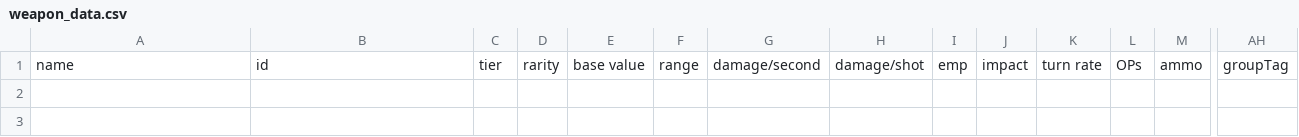
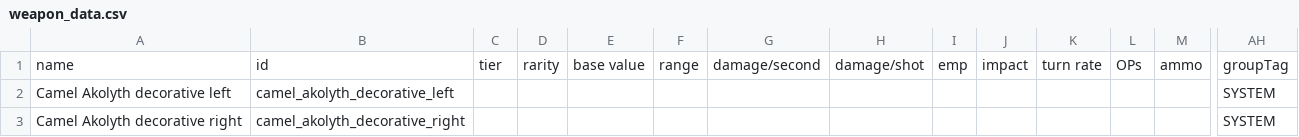
Before and after one commit to isturdy/camel-enterprise, a CSV file: mod/data/weapons/weapon_data.csv, drawn as a sheet; only a part is shown, gaps mark what is left out; rows hold the shown columns only; the diff names each change by its address in the sheet, - before the commit and + after, or states it on an @@ line.

Commit message:
Akolyth config

```diff
--- a/mod/data/weapons/weapon_data.csv
+++ b/mod/data/weapons/weapon_data.csv
+row 2: Camel Akolyth decorative left | camel_akolyth_decorative_left |  |  |  |  |  |  |  |  |  |  |  | SYSTEM
+row 3: Camel Akolyth decorative right | camel_akolyth_decorative_right |  |  |  |  |  |  |  |  |  |  |  | SYSTEM
```
Also changed, not shown: mod/data/hulls/ship_data.csv, 20 other files.
